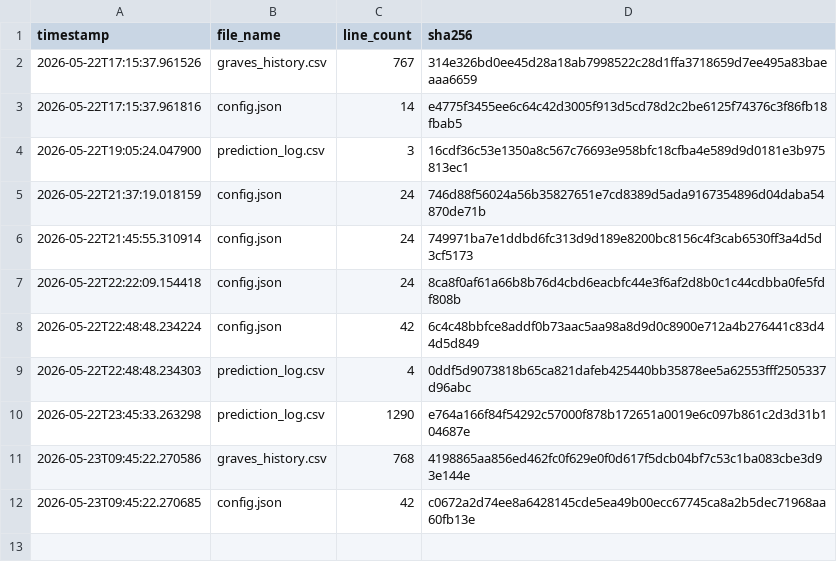
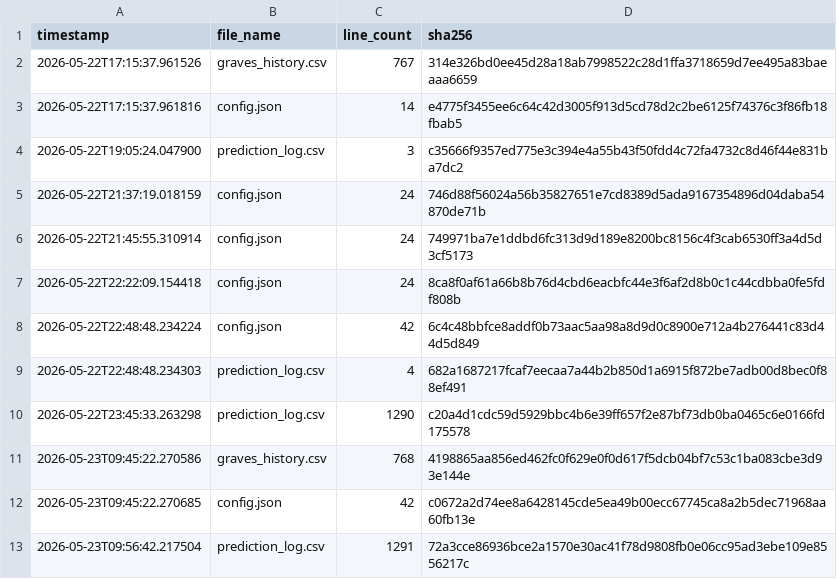
Before and after one commit to armaanmoosani/rbob-fuel-tracker, a CSV file: data/integrity_hashes.csv, drawn as a sheet.

```diff
--- a/data/integrity_hashes.csv
+++ b/data/integrity_hashes.csv
@@ -3,3 +3,3 @@ timestamp,file_name,line_count,sha256
 2026-05-22T17:15:37.961816,config.json,14,e4775f3455ee6c64c42d3005f913d5cd78d2c2be6125f74376c3f86fb18fbab5
-2026-05-22T19:05:24.047900,prediction_log.csv,3,16cdf36c53e1350a8c567c76693e958bfc18cfba4e589d9d0181e3b975813ec1
+2026-05-22T19:05:24.047900,prediction_log.csv,3,c35666f9357ed775e3c394e4a55b43f50fdd4c72fa4732c8d46f44e831ba7dc2
 2026-05-22T21:37:19.018159,config.json,24,746d88f56024a56b35827651e7cd8389d5ada9167354896d04daba54870de71b
@@ -8,5 +8,6 @@ timestamp,file_name,line_count,sha256
 2026-05-22T22:48:48.234224,config.json,42,6c4c48bbfce8addf0b73aac5aa98a8d9d0c8900e712a4b276441c83d44d5d849
-2026-05-22T22:48:48.234303,prediction_log.csv,4,0ddf5d9073818b65ca821dafeb425440bb35878ee5a62553fff2505337d96abc
-2026-05-22T23:45:33.263298,prediction_log.csv,1290,e764a166f84f54292c57000f878b172651a0019e6c097b861c2d3d31b104687e
+2026-05-22T22:48:48.234303,prediction_log.csv,4,682a1687217fcaf7eecaa7a44b2b850d1a6915f872be7adb00d8bec0f88ef491
+2026-05-22T23:45:33.263298,prediction_log.csv,1290,c20a4d1cdc59d5929bbc4b6e39ff657f2e87bf73db0ba0465c6e0166fd175578
 2026-05-23T09:45:22.270586,graves_history.csv,768,4198865aa856ed462fc0f629e0f0d617f5dcb04bf7c53c1ba083cbe3d93e144e
 2026-05-23T09:45:22.270685,config.json,42,c0672a2d74ee8a6428145cde5ea49b00ecc67745ca8a2b5dec71968aa60fb13e
+2026-05-23T09:56:42.217504,prediction_log.csv,1291,72a3cce86936bce2a1570e30ac41f78d9808fb0e06cc95ad3ebe109e8556217c
```
Also changed, not shown: data/prediction_log.csv, 4 other files.
